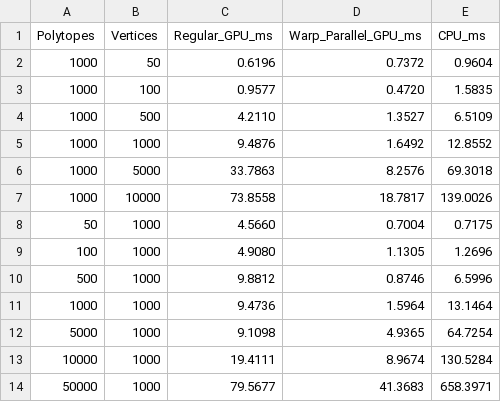
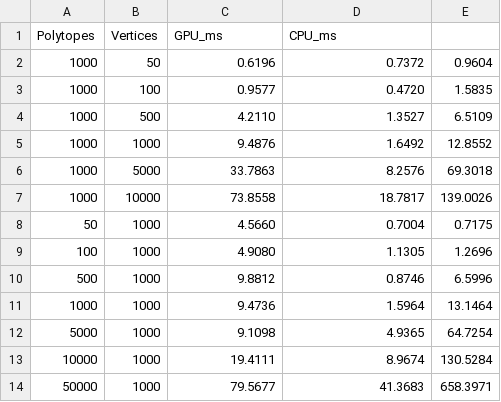
Before and after one commit to vismaychuriwala/OpenGJK-GPU, a CSV file: data/data_64bit.csv, drawn as a sheet.

Commit message:
Significant refactor: Warp GPU version now the default, removing non-warp gpu

```diff
--- a/data/data_64bit.csv
+++ b/data/data_64bit.csv
@@ -1,2 +1,2 @@
-Polytopes,Vertices,Regular_GPU_ms,Warp_Parallel_GPU_ms,CPU_ms
+Polytopes,Vertices,GPU_ms,CPU_ms
 1000,50,0.6196,0.7372,0.9604
```
Also changed, not shown: data/data_32bit.csv, 12 other files.
